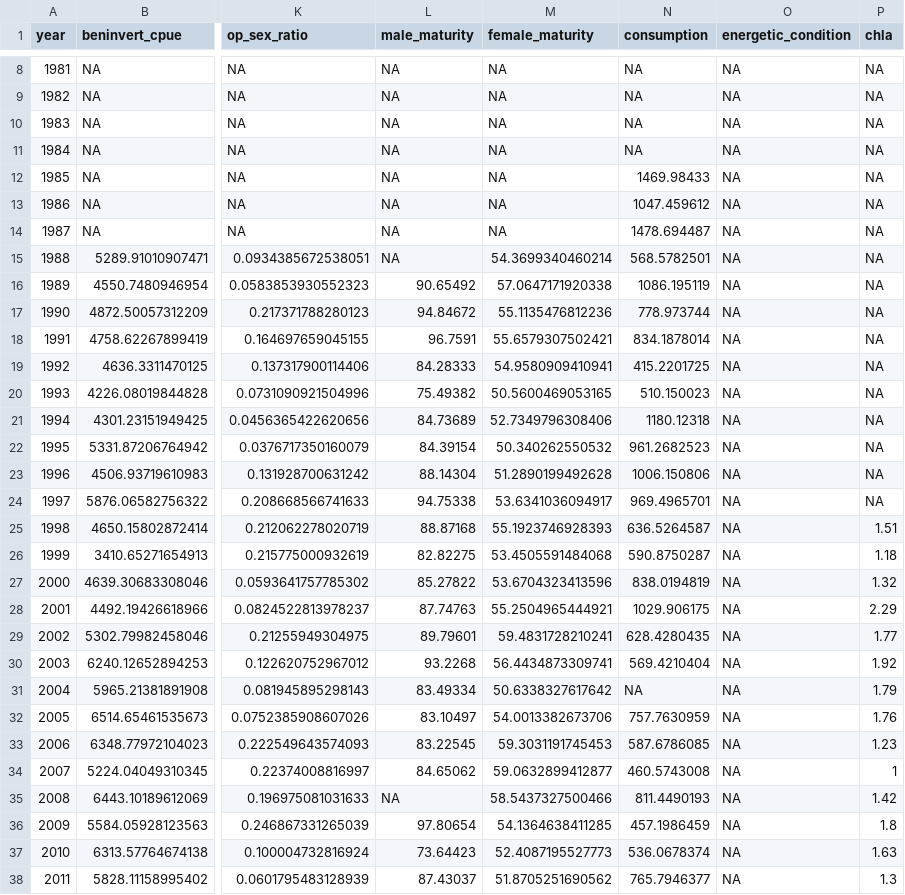
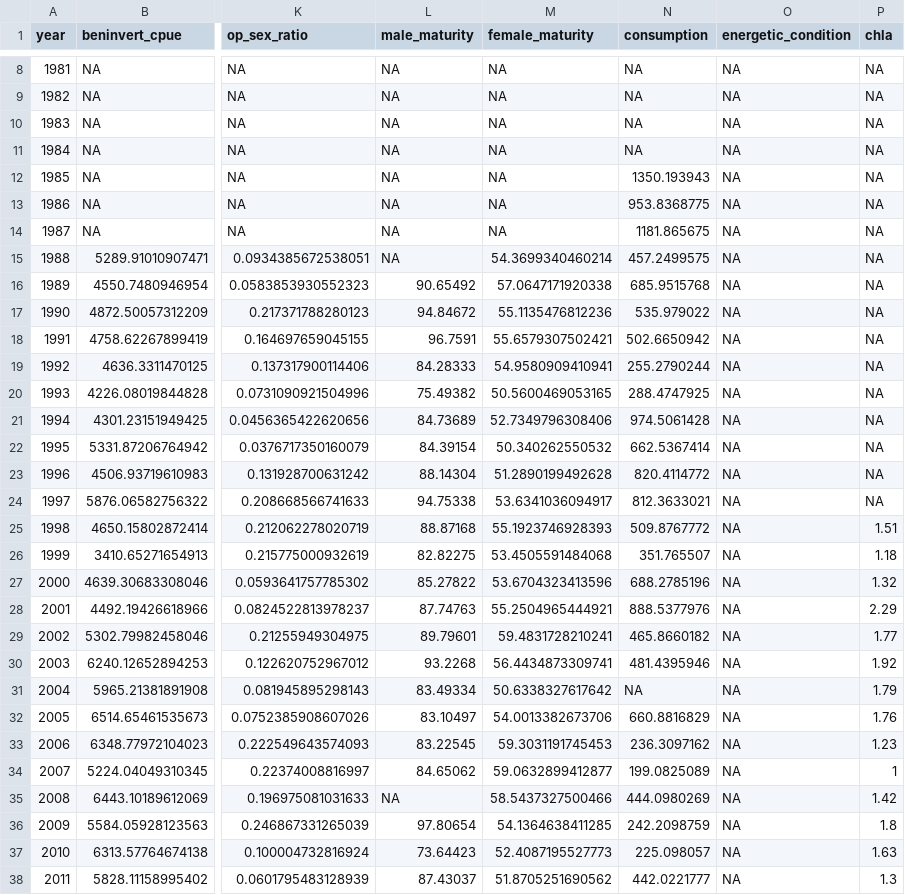
Before and after one commit to Erin-Fedewa-NOAA/Snow-Crab-Indicator-Development, a CSV file: Output/snow_esp_indicator_timeseries.csv, drawn as a sheet; only a part is shown, gaps mark what is left out; the diff covers the shown part only; the diff names each change by its address in the sheet, - before the commit and + after, or states it on an @@ line.

Commit message:
Updating pcod consumption data and figure

```diff
--- a/Output/snow_esp_indicator_timeseries.csv
+++ b/Output/snow_esp_indicator_timeseries.csv
-N12 (consumption): 1469.98433
+N12 (consumption): 1350.193943
-N13 (consumption): 1047.459612
+N13 (consumption): 953.8368775
-N14 (consumption): 1478.694487
+N14 (consumption): 1181.865675
-N15 (consumption): 568.5782501
+N15 (consumption): 457.2499575
-N16 (consumption): 1086.195119
+N16 (consumption): 685.9515768
-N17 (consumption): 778.973744
+N17 (consumption): 535.979022
-N18 (consumption): 834.1878014
+N18 (consumption): 502.6650942
-N19 (consumption): 415.2201725
+N19 (consumption): 255.2790244
-N20 (consumption): 510.150023
+N20 (consumption): 288.4747925
-N21 (consumption): 1180.12318
+N21 (consumption): 974.5061428
-N22 (consumption): 961.2682523
+N22 (consumption): 662.5367414
-N23 (consumption): 1006.150806
+N23 (consumption): 820.4114772
-N24 (consumption): 969.4965701
+N24 (consumption): 812.3633021
-N25 (consumption): 636.5264587
+N25 (consumption): 509.8767772
-N26 (consumption): 590.8750287
+N26 (consumption): 351.765507
-N27 (consumption): 838.0194819
+N27 (consumption): 688.2785196
-N28 (consumption): 1029.906175
+N28 (consumption): 888.5377976
-N29 (consumption): 628.4280435
+N29 (consumption): 465.8660182
-N30 (consumption): 569.4210404
+N30 (consumption): 481.4395946
-N32 (consumption): 757.7630959
+N32 (consumption): 660.8816829
-N33 (consumption): 587.6786085
+N33 (consumption): 236.3097162
-N34 (consumption): 460.5743008
+N34 (consumption): 199.0825089
-N35 (consumption): 811.4490193
+N35 (consumption): 444.0980269
-N36 (consumption): 457.1986459
+N36 (consumption): 242.2098759
-N37 (consumption): 536.0678374
+N37 (consumption): 225.098057
-N38 (consumption): 765.7946377
+N38 (consumption): 442.0221777
```
Also changed, not shown: 12 edited cells elsewhere in this file, 1 other file.
